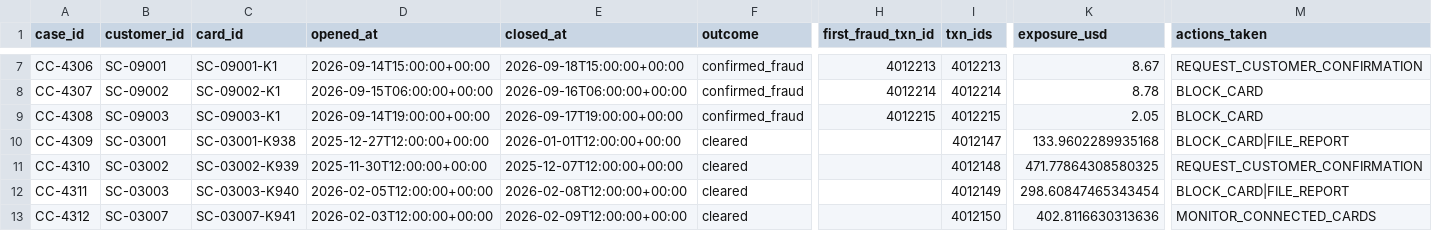
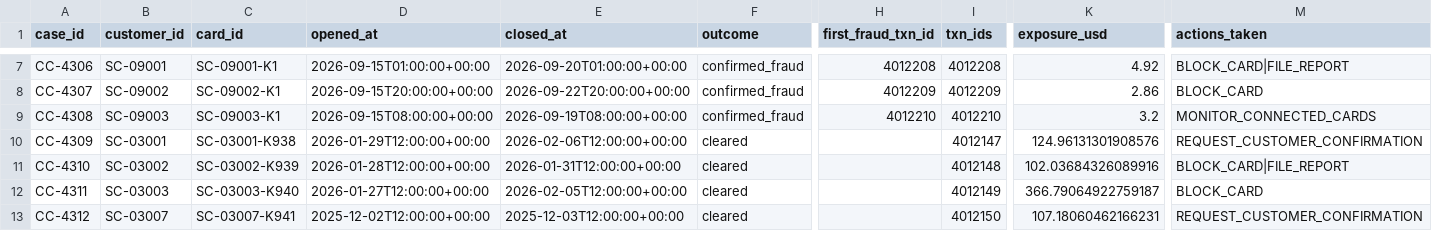
Before and after one commit to shaikmohammedyasin-create/hhgoa-sentinel-console, a CSV file: data/synthetic/closed_cases_history.csv, drawn as a sheet; only a part is shown, gaps mark what is left out; the diff covers the shown part only; the diff names each change by its address in the sheet, - before the commit and + after, or states it on an @@ line.

```diff
--- a/data/synthetic/closed_cases_history.csv
+++ b/data/synthetic/closed_cases_history.csv
-D7 (opened_at): 2026-09-14T15:00:00+00:00
+D7 (opened_at): 2026-09-15T01:00:00+00:00
-E7 (closed_at): 2026-09-18T15:00:00+00:00
+E7 (closed_at): 2026-09-20T01:00:00+00:00
-H7 (first_fraud_txn_id): 4012213
+H7 (first_fraud_txn_id): 4012208
-I7 (txn_ids): 4012213
+I7 (txn_ids): 4012208
-K7 (exposure_usd): 8.67
+K7 (exposure_usd): 4.92
-M7 (actions_taken): REQUEST_CUSTOMER_CONFIRMATION
+M7 (actions_taken): BLOCK_CARD|FILE_REPORT
-D8 (opened_at): 2026-09-15T06:00:00+00:00
+D8 (opened_at): 2026-09-15T20:00:00+00:00
-E8 (closed_at): 2026-09-16T06:00:00+00:00
+E8 (closed_at): 2026-09-22T20:00:00+00:00
-H8 (first_fraud_txn_id): 4012214
+H8 (first_fraud_txn_id): 4012209
-I8 (txn_ids): 4012214
+I8 (txn_ids): 4012209
-K8 (exposure_usd): 8.78
+K8 (exposure_usd): 2.86
-D9 (opened_at): 2026-09-14T19:00:00+00:00
+D9 (opened_at): 2026-09-15T08:00:00+00:00
-E9 (closed_at): 2026-09-17T19:00:00+00:00
+E9 (closed_at): 2026-09-19T08:00:00+00:00
-H9 (first_fraud_txn_id): 4012215
+H9 (first_fraud_txn_id): 4012210
-I9 (txn_ids): 4012215
+I9 (txn_ids): 4012210
-K9 (exposure_usd): 2.05
+K9 (exposure_usd): 3.2
-M9 (actions_taken): BLOCK_CARD
+M9 (actions_taken): MONITOR_CONNECTED_CARDS
-D10 (opened_at): 2025-12-27T12:00:00+00:00
+D10 (opened_at): 2026-01-29T12:00:00+00:00
-E10 (closed_at): 2026-01-01T12:00:00+00:00
+E10 (closed_at): 2026-02-06T12:00:00+00:00
-K10 (exposure_usd): 133.9602289935168
+K10 (exposure_usd): 124.96131301908576
-M10 (actions_taken): BLOCK_CARD|FILE_REPORT
+M10 (actions_taken): REQUEST_CUSTOMER_CONFIRMATION
-D11 (opened_at): 2025-11-30T12:00:00+00:00
+D11 (opened_at): 2026-01-28T12:00:00+00:00
-E11 (closed_at): 2025-12-07T12:00:00+00:00
+E11 (closed_at): 2026-01-31T12:00:00+00:00
-K11 (exposure_usd): 471.77864308580325
+K11 (exposure_usd): 102.03684326089916
-M11 (actions_taken): REQUEST_CUSTOMER_CONFIRMATION
+M11 (actions_taken): BLOCK_CARD|FILE_REPORT
-D12 (opened_at): 2026-02-05T12:00:00+00:00
+D12 (opened_at): 2026-01-27T12:00:00+00:00
-E12 (closed_at): 2026-02-08T12:00:00+00:00
+E12 (closed_at): 2026-02-05T12:00:00+00:00
-K12 (exposure_usd): 298.60847465343454
+K12 (exposure_usd): 366.79064922759187
-M12 (actions_taken): BLOCK_CARD|FILE_REPORT
+M12 (actions_taken): BLOCK_CARD
-D13 (opened_at): 2026-02-03T12:00:00+00:00
+D13 (opened_at): 2025-12-02T12:00:00+00:00
-E13 (closed_at): 2026-02-09T12:00:00+00:00
+E13 (closed_at): 2025-12-03T12:00:00+00:00
-K13 (exposure_usd): 402.8116630313636
+K13 (exposure_usd): 107.18060462166231
-M13 (actions_taken): MONITOR_CONNECTED_CARDS
+M13 (actions_taken): REQUEST_CUSTOMER_CONFIRMATION
```
Also changed, not shown: 127 edited cells elsewhere in this file, data/synthetic/case_pack.csv, data/synthetic/identity.csv, 25 other files.
